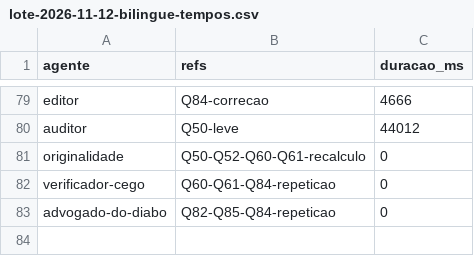
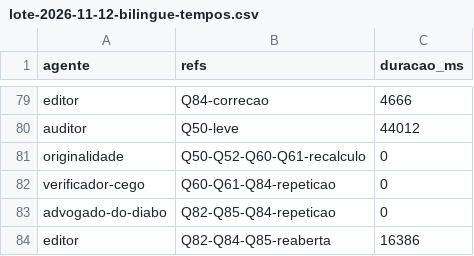
Before and after one commit to sawyer-20/Quiz, a CSV file: relatorios/lote-2026-11-12-bilingue-tempos.csv, drawn as a sheet; only a part is shown, gaps mark what is left out.

```diff
--- a/relatorios/lote-2026-11-12-bilingue-tempos.csv
+++ b/relatorios/lote-2026-11-12-bilingue-tempos.csv
@@ -83 +83,2 @@ verificador-cego,Q60-Q61-Q84-repeticao,0
 advogado-do-diabo,Q82-Q85-Q84-repeticao,0
+editor,Q82-Q84-Q85-reaberta,16386
```
Also changed, not shown: 3 other files.
